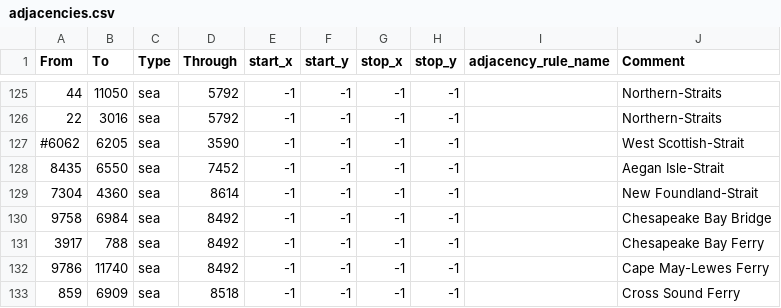
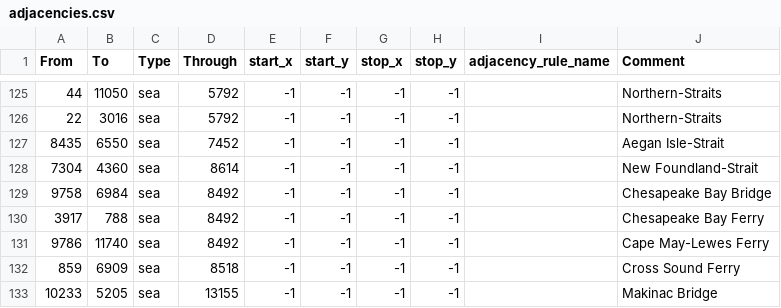
Before and after one commit to Killeritch/modjam, a CSV file: map/adjacencies.csv, drawn as a sheet; only a part is shown, gaps mark what is left out; the shorter side is filled out with more unchanged rows; the diff names each change by its address in the sheet, - before the commit and + after, or states it on an @@ line.

```diff
--- a/map/adjacencies.csv
+++ b/map/adjacencies.csv
-row 127: #6062 | 6205 | sea | 3590 | -1 | -1 | -1 | -1 |  | West Scottish-Strait
```
Also changed, not shown: 6 other files.
